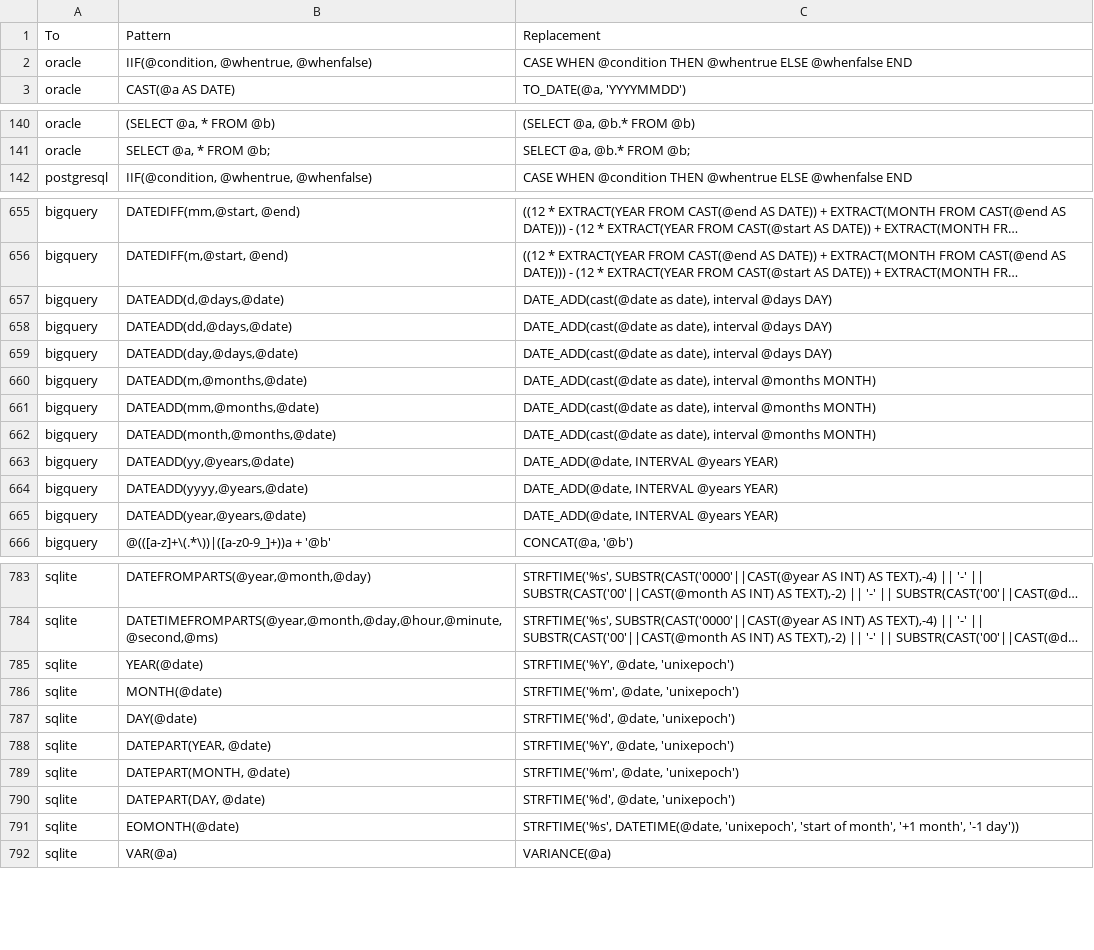
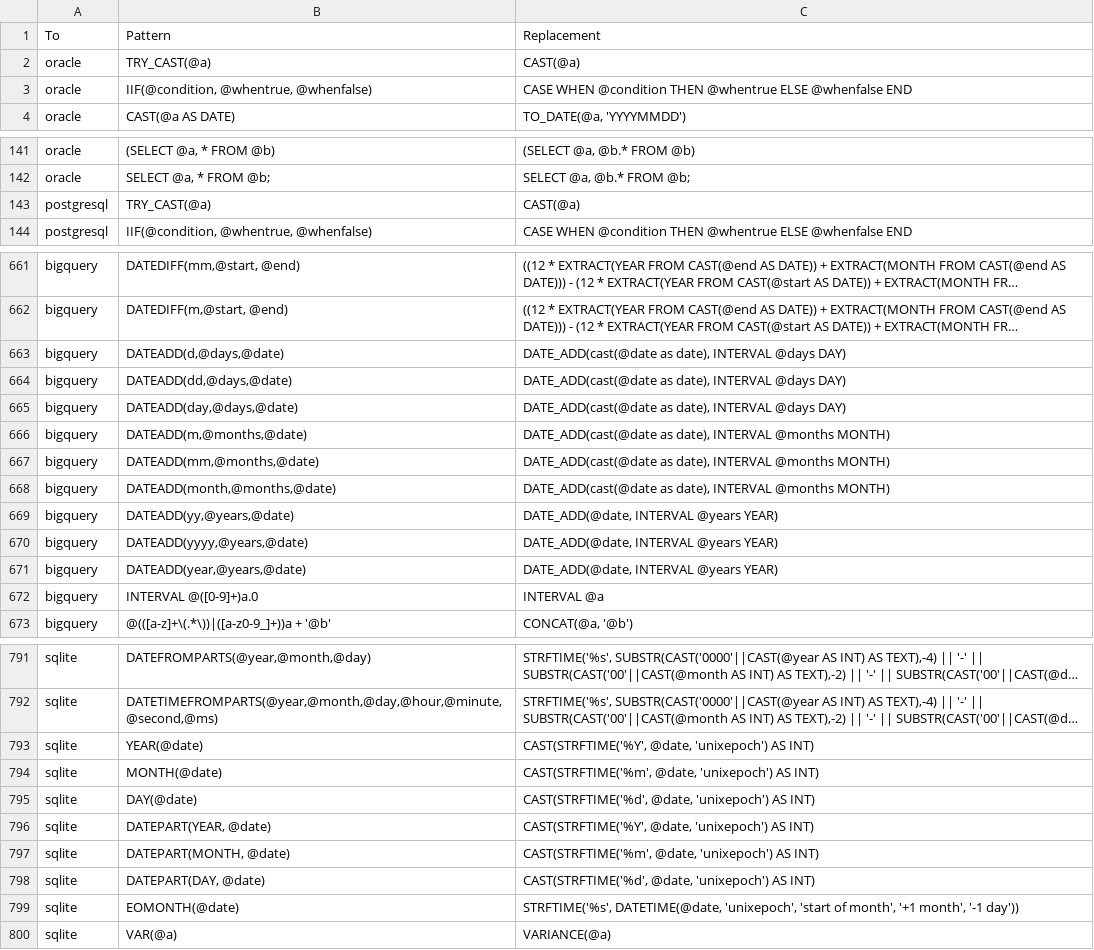
Before and after one commit to cran/SqlRender, a CSV file: inst/csv/replacementPatterns.csv, drawn as a sheet; only a part is shown, gaps mark what is left out; long unchanged cells end in …; addresses are those after the commit; the diff covers the shown part only; the diff names each change by its address in the sheet, - before the commit and + after, or states it on an @@ line.

```diff
--- a/inst/csv/replacementPatterns.csv
+++ b/inst/csv/replacementPatterns.csv
+row 2: oracle | TRY_CAST(@a) | CAST(@a)
+row 143: postgresql | TRY_CAST(@a) | CAST(@a)
-C663:C665: …as date), interval @days DAY)
+C663:C665: …as date), INTERVAL @days DAY)
-C666:C668: …as date), interval @months MONTH)
+C666:C668: …as date), INTERVAL @months MONTH)
+row 672: bigquery | INTERVAL @([0-9]+)a.0 | INTERVAL @a
-C793: STRFTIME('%Y', @date, 'unixepoch')
+C793: CAST(STRFTIME('%Y', @date, 'unixepoch') AS INT)
-C794: STRFTIME('%m', @date, 'unixepoch')
+C794: CAST(STRFTIME('%m', @date, 'unixepoch') AS INT)
-C795: STRFTIME('%d', @date, 'unixepoch')
+C795: CAST(STRFTIME('%d', @date, 'unixepoch') AS INT)
-C796: STRFTIME('%Y', @date, 'unixepoch')
+C796: CAST(STRFTIME('%Y', @date, 'unixepoch') AS INT)
-C797: STRFTIME('%m', @date, 'unixepoch')
+C797: CAST(STRFTIME('%m', @date, 'unixepoch') AS INT)
-C798: STRFTIME('%d', @date, 'unixepoch')
+C798: CAST(STRFTIME('%d', @date, 'unixepoch') AS INT)
```
Also changed, not shown: 9 added rows elsewhere in this file, 11 other files.
